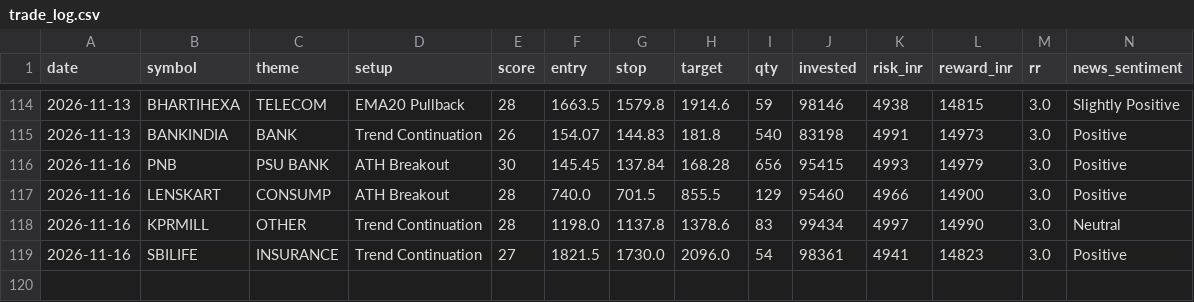
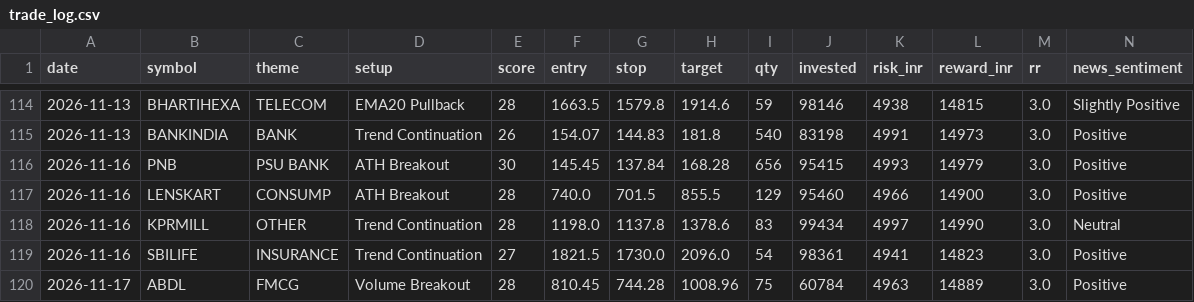
Before and after one commit to prabha-v2/india-swing-agent, a CSV file: trade_log.csv, drawn as a sheet; only a part is shown, gaps mark what is left out; rows hold the shown columns only; the diff names each change by its address in the sheet, - before the commit and + after, or states it on an @@ line.

```diff
--- a/trade_log.csv
+++ b/trade_log.csv
+row 120: 2026-11-17 | ABDL | FMCG | Volume Breakout | 28 | 810.45 | 744.28 | 1008.96 | 75 | 60784 | 4963 | 14889 | 3.0 | Positive
```
